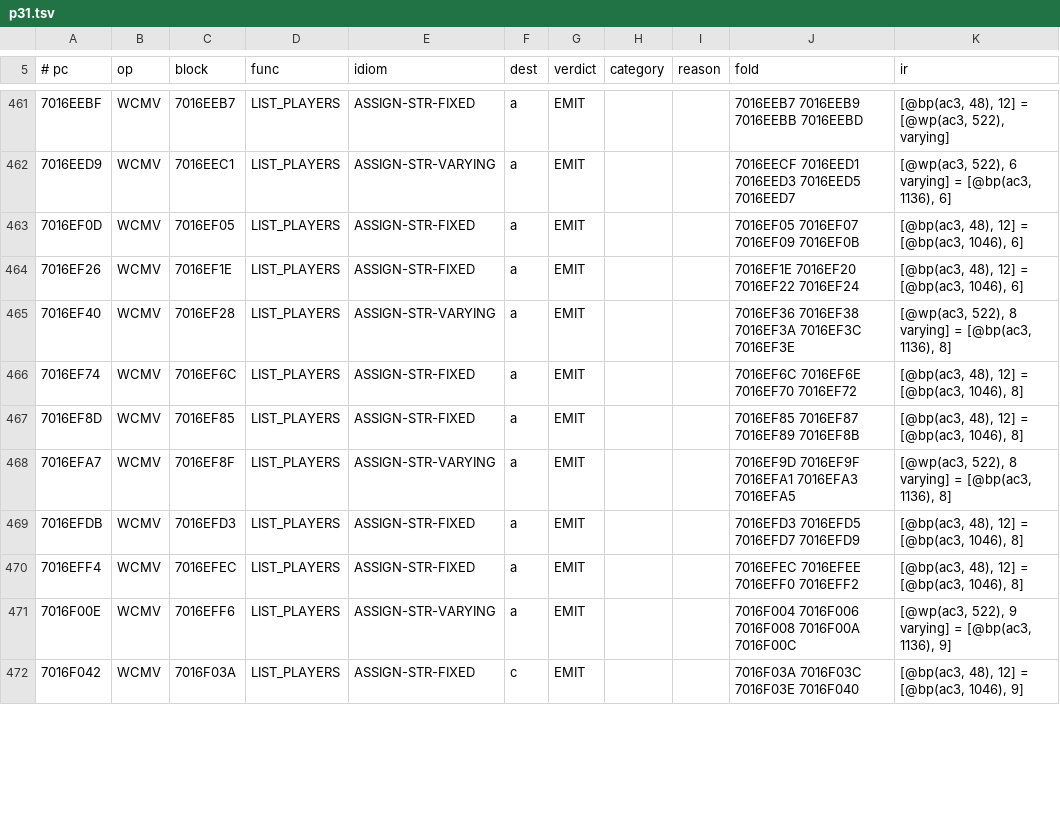
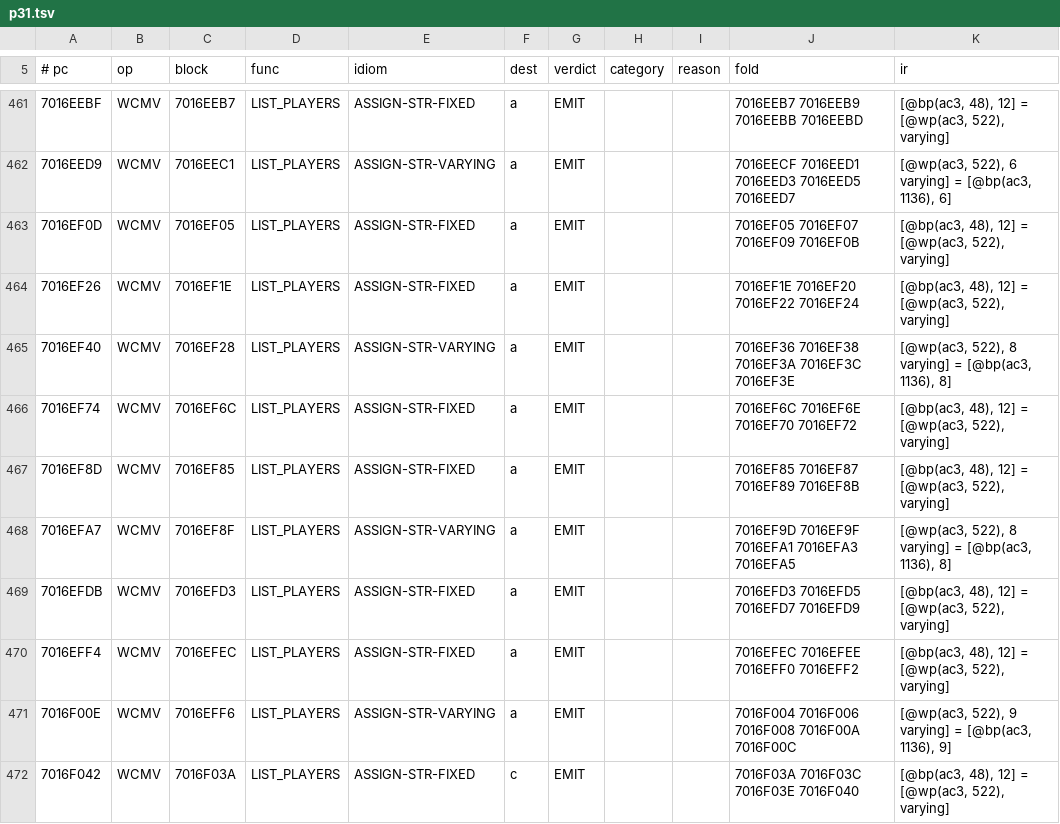
Before and after one commit to nemmart/quest, a TSV file: Work/docs/Project31/p31.tsv, drawn as a sheet; only a part is shown, gaps mark what is left out; the diff covers the shown part only.

```diff
--- a/Work/docs/Project31/p31.tsv
+++ b/Work/docs/Project31/p31.tsv
@@ -462,11 +462,11 @@
 7016EED9	WCMV	7016EEC1	LIST_PLAYERS	ASSIGN-STR-VARYING	a	EMIT			7016EECF 7016EED1 7016EED3 7016EED5 7016EED7	[@wp(ac3, 522), 6 varying] = [@bp(ac3, 1136), 6]
-7016EF0D	WCMV	7016EF05	LIST_PLAYERS	ASSIGN-STR-FIXED	a	EMIT			7016EF05 7016EF07 7016EF09 7016EF0B	[@bp(ac3, 48), 12] = [@bp(ac3, 1046), 6]
-7016EF26	WCMV	7016EF1E	LIST_PLAYERS	ASSIGN-STR-FIXED	a	EMIT			7016EF1E 7016EF20 7016EF22 7016EF24	[@bp(ac3, 48), 12] = [@bp(ac3, 1046), 6]
+7016EF0D	WCMV	7016EF05	LIST_PLAYERS	ASSIGN-STR-FIXED	a	EMIT			7016EF05 7016EF07 7016EF09 7016EF0B	[@bp(ac3, 48), 12] = [@wp(ac3, 522), varying]
+7016EF26	WCMV	7016EF1E	LIST_PLAYERS	ASSIGN-STR-FIXED	a	EMIT			7016EF1E 7016EF20 7016EF22 7016EF24	[@bp(ac3, 48), 12] = [@wp(ac3, 522), varying]
 7016EF40	WCMV	7016EF28	LIST_PLAYERS	ASSIGN-STR-VARYING	a	EMIT			7016EF36 7016EF38 7016EF3A 7016EF3C 7016EF3E	[@wp(ac3, 522), 8 varying] = [@bp(ac3, 1136), 8]
-7016EF74	WCMV	7016EF6C	LIST_PLAYERS	ASSIGN-STR-FIXED	a	EMIT			7016EF6C 7016EF6E 7016EF70 7016EF72	[@bp(ac3, 48), 12] = [@bp(ac3, 1046), 8]
-7016EF8D	WCMV	7016EF85	LIST_PLAYERS	ASSIGN-STR-FIXED	a	EMIT			7016EF85 7016EF87 7016EF89 7016EF8B	[@bp(ac3, 48), 12] = [@bp(ac3, 1046), 8]
+7016EF74	WCMV	7016EF6C	LIST_PLAYERS	ASSIGN-STR-FIXED	a	EMIT			7016EF6C 7016EF6E 7016EF70 7016EF72	[@bp(ac3, 48), 12] = [@wp(ac3, 522), varying]
+7016EF8D	WCMV	7016EF85	LIST_PLAYERS	ASSIGN-STR-FIXED	a	EMIT			7016EF85 7016EF87 7016EF89 7016EF8B	[@bp(ac3, 48), 12] = [@wp(ac3, 522), varying]
 7016EFA7	WCMV	7016EF8F	LIST_PLAYERS	ASSIGN-STR-VARYING	a	EMIT			7016EF9D 7016EF9F 7016EFA1 7016EFA3 7016EFA5	[@wp(ac3, 522), 8 varying] = [@bp(ac3, 1136), 8]
-7016EFDB	WCMV	7016EFD3	LIST_PLAYERS	ASSIGN-STR-FIXED	a	EMIT			7016EFD3 7016EFD5 7016EFD7 7016EFD9	[@bp(ac3, 48), 12] = [@bp(ac3, 1046), 8]
-7016EFF4	WCMV	7016EFEC	LIST_PLAYERS	ASSIGN-STR-FIXED	a	EMIT			7016EFEC 7016EFEE 7016EFF0 7016EFF2	[@bp(ac3, 48), 12] = [@bp(ac3, 1046), 8]
+7016EFDB	WCMV	7016EFD3	LIST_PLAYERS	ASSIGN-STR-FIXED	a	EMIT			7016EFD3 7016EFD5 7016EFD7 7016EFD9	[@bp(ac3, 48), 12] = [@wp(ac3, 522), varying]
+7016EFF4	WCMV	7016EFEC	LIST_PLAYERS	ASSIGN-STR-FIXED	a	EMIT			7016EFEC 7016EFEE 7016EFF0 7016EFF2	[@bp(ac3, 48), 12] = [@wp(ac3, 522), varying]
 7016F00E	WCMV	7016EFF6	LIST_PLAYERS	ASSIGN-STR-VARYING	a	EMIT			7016F004 7016F006 7016F008 7016F00A 7016F00C	[@wp(ac3, 522), 9 varying] = [@bp(ac3, 1136), 9]
-7016F042	WCMV	7016F03A	LIST_PLAYERS	ASSIGN-STR-FIXED	c	EMIT			7016F03A 7016F03C 7016F03E 7016F040	[@bp(ac3, 48), 12] = [@bp(ac3, 1046), 9]
+7016F042	WCMV	7016F03A	LIST_PLAYERS	ASSIGN-STR-FIXED	c	EMIT			7016F03A 7016F03C 7016F03E 7016F040	[@bp(ac3, 48), 12] = [@wp(ac3, 522), varying]
```
Also changed, not shown: 30 edited cells elsewhere in this file, 10 other files.
